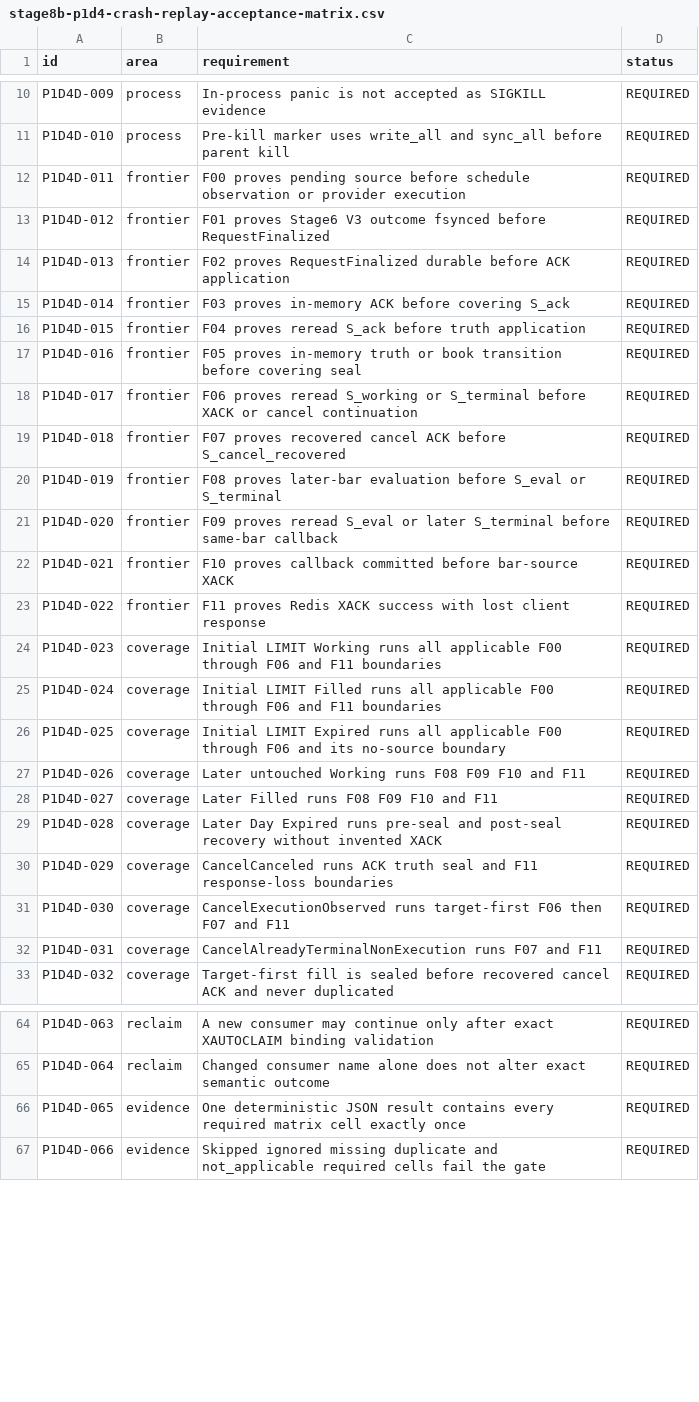
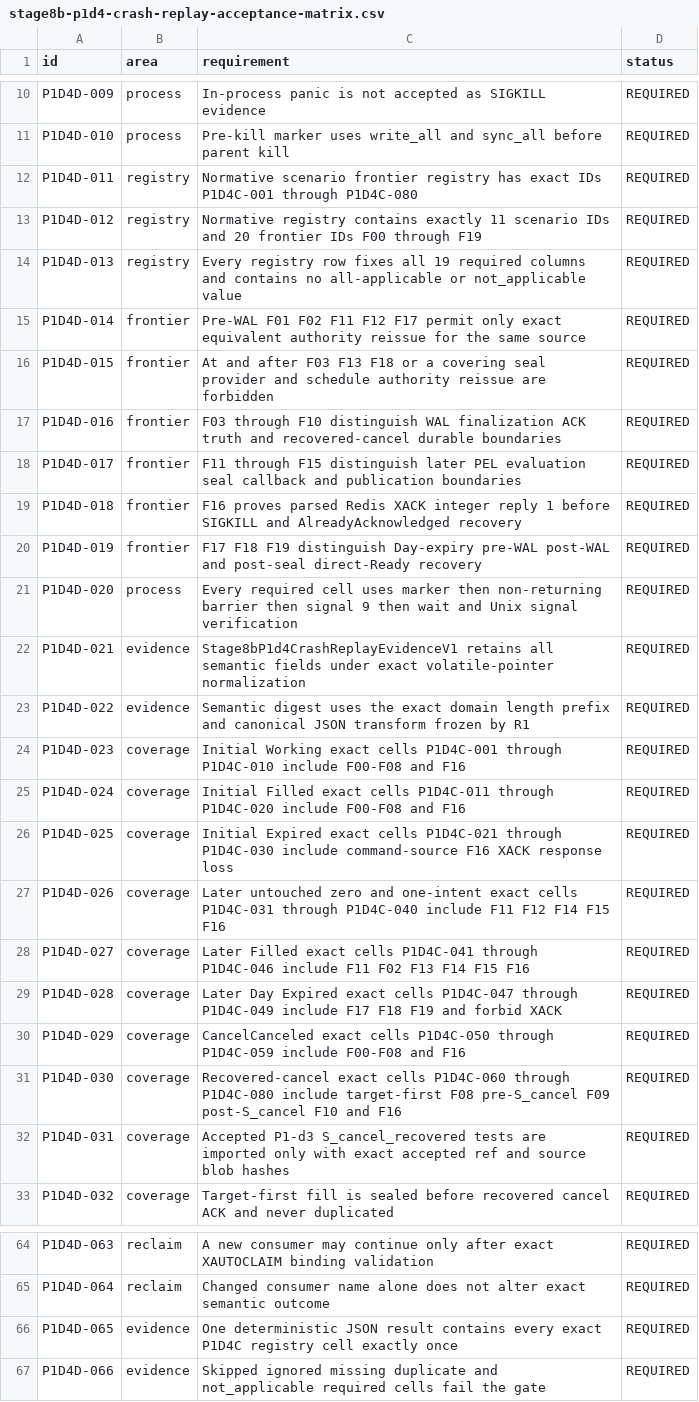
Before and after one commit to DKorolski/moex-trading-gateway-rs, a CSV file: docs/stage-8/stage8b-p1d4-crash-replay-acceptance-matrix.csv, drawn as a sheet; only a part is shown, gaps mark what is left out.

Commit message:
docs(stage8b): harden P1-d4 crash replay design

```diff
--- a/docs/stage-8/stage8b-p1d4-crash-replay-acceptance-matrix.csv
+++ b/docs/stage-8/stage8b-p1d4-crash-replay-acceptance-matrix.csv
@@ -11,23 +11,23 @@ P1D4D-009,process,In-process panic is not accepted as SIGKILL evidence,REQUIRED
 P1D4D-010,process,Pre-kill marker uses write_all and sync_all before parent kill,REQUIRED
-P1D4D-011,frontier,F00 proves pending source before schedule observation or provider execution,REQUIRED
-P1D4D-012,frontier,F01 proves Stage6 V3 outcome fsynced before RequestFinalized,REQUIRED
-P1D4D-013,frontier,F02 proves RequestFinalized durable before ACK application,REQUIRED
-P1D4D-014,frontier,F03 proves in-memory ACK before covering S_ack,REQUIRED
-P1D4D-015,frontier,F04 proves reread S_ack before truth application,REQUIRED
-P1D4D-016,frontier,F05 proves in-memory truth or book transition before covering seal,REQUIRED
-P1D4D-017,frontier,F06 proves reread S_working or S_terminal before XACK or cancel continuation,REQUIRED
-P1D4D-018,frontier,F07 proves recovered cancel ACK before S_cancel_recovered,REQUIRED
-P1D4D-019,frontier,F08 proves later-bar evaluation before S_eval or S_terminal,REQUIRED
-P1D4D-020,frontier,F09 proves reread S_eval or later S_terminal before same-bar callback,REQUIRED
-P1D4D-021,frontier,F10 proves callback committed before bar-source XACK,REQUIRED
-P1D4D-022,frontier,F11 proves Redis XACK success with lost client response,REQUIRED
-P1D4D-023,coverage,Initial LIMIT Working runs all applicable F00 through F06 and F11 boundaries,REQUIRED
-P1D4D-024,coverage,Initial LIMIT Filled runs all applicable F00 through F06 and F11 boundaries,REQUIRED
-P1D4D-025,coverage,Initial LIMIT Expired runs all applicable F00 through F06 and its no-source boundary,REQUIRED
-P1D4D-026,coverage,Later untouched Working runs F08 F09 F10 and F11,REQUIRED
-P1D4D-027,coverage,Later Filled runs F08 F09 F10 and F11,REQUIRED
-P1D4D-028,coverage,Later Day Expired runs pre-seal and post-seal recovery without invented XACK,REQUIRED
-P1D4D-029,coverage,CancelCanceled runs ACK truth seal and F11 response-loss boundaries,REQUIRED
-P1D4D-030,coverage,CancelExecutionObserved runs target-first F06 then F07 and F11,REQUIRED
-P1D4D-031,coverage,CancelAlreadyTerminalNonExecution runs F07 and F11,REQUIRED
+P1D4D-011,registry,Normative scenario frontier registry has exact IDs P1D4C-001 through P1D4C-080,REQUIRED
+P1D4D-012,registry,Normative registry contains exactly 11 scenario IDs and 20 frontier IDs F00 through F19,REQUIRED
+P1D4D-013,registry,Every registry row fixes all 19 required columns and contains no all-applicable or not_applicable value,REQUIRED
+P1D4D-014,frontier,Pre-WAL F01 F02 F11 F12 F17 permit only exact equivalent authority reissue for the same source,REQUIRED
+P1D4D-015,frontier,At and after F03 F13 F18 or a covering seal provider and schedule authority reissue are forbidden,REQUIRED
+P1D4D-016,frontier,F03 through F10 distinguish WAL finalization ACK truth and recovered-cancel durable boundaries,REQUIRED
+P1D4D-017,frontier,F11 through F15 distinguish later PEL evaluation seal callback and publication boundaries,REQUIRED
+P1D4D-018,frontier,F16 proves parsed Redis XACK integer reply 1 before SIGKILL and AlreadyAcknowledged recovery,REQUIRED
+P1D4D-019,frontier,F17 F18 F19 distinguish Day-expiry pre-WAL post-WAL and post-seal direct-Ready recovery,REQUIRED
+P1D4D-020,process,Every required cell uses marker then non-returning barrier then signal 9 then wait and Unix signal verification,REQUIRED
+P1D4D-021,evidence,Stage8bP1d4CrashReplayEvidenceV1 retains all semantic fields under exact volatile-pointer normalization,REQUIRED
+P1D4D-022,evidence,Semantic digest uses the exact domain length prefix and canonical JSON transform frozen by R1,REQUIRED
+P1D4D-023,coverage,Initial Working exact cells P1D4C-001 through P1D4C-010 include F00-F08 and F16,REQUIRED
+P1D4D-024,coverage,Initial Filled exact cells P1D4C-011 through P1D4C-020 include F00-F08 and F16,REQUIRED
+P1D4D-025,coverage,Initial Expired exact cells P1D4C-021 through P1D4C-030 include command-source F16 XACK response loss,REQUIRED
+P1D4D-026,coverage,Later untouched zero and one-intent exact cells P1D4C-031 through P1D4C-040 include F11 F12 F14 F15 F16,REQUIRED
+P1D4D-027,coverage,Later Filled exact cells P1D4C-041 through P1D4C-046 include F11 F02 F13 F14 F15 F16,REQUIRED
+P1D4D-028,coverage,Later Day Expired exact cells P1D4C-047 through P1D4C-049 include F17 F18 F19 and forbid XACK,REQUIRED
+P1D4D-029,coverage,CancelCanceled exact cells P1D4C-050 through P1D4C-059 include F00-F08 and F16,REQUIRED
+P1D4D-030,coverage,Recovered-cancel exact cells P1D4C-060 through P1D4C-080 include target-first F08 pre-S_cancel F09 post-S_cancel F10 and F16,REQUIRED
+P1D4D-031,coverage,Accepted P1-d3 S_cancel_recovered tests are imported only with exact accepted ref and source blob hashes,REQUIRED
 P1D4D-032,coverage,Target-first fill is sealed before recovered cancel ACK and never duplicated,REQUIRED
@@ -65,3 +65,3 @@ P1D4D-063,reclaim,A new consumer may continue only after exact XAUTOCLAIM bindin
 P1D4D-064,reclaim,Changed consumer name alone does not alter exact semantic outcome,REQUIRED
-P1D4D-065,evidence,One deterministic JSON result contains every required matrix cell exactly once,REQUIRED
+P1D4D-065,evidence,One deterministic JSON result contains every exact P1D4C registry cell exactly once,REQUIRED
 P1D4D-066,evidence,Skipped ignored missing duplicate and not_applicable required cells fail the gate,REQUIRED
```
Also changed, not shown: 11 other files.
